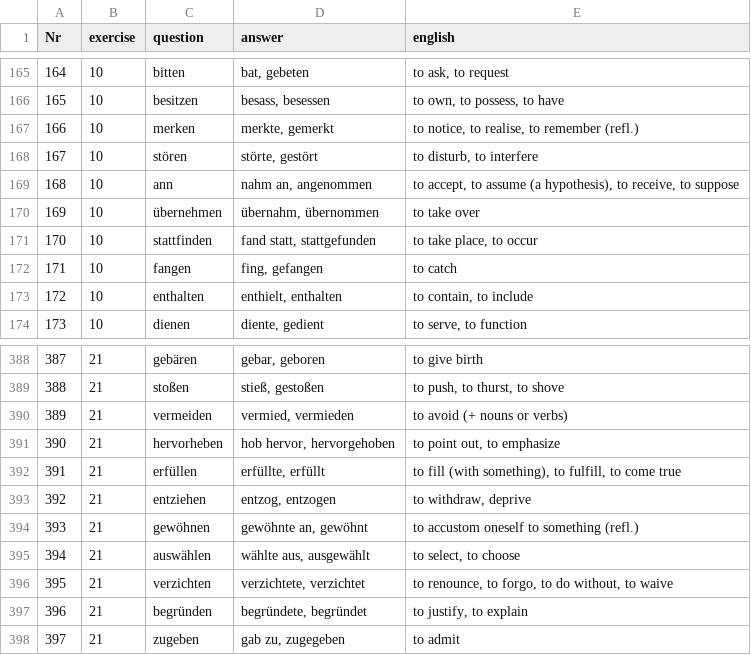
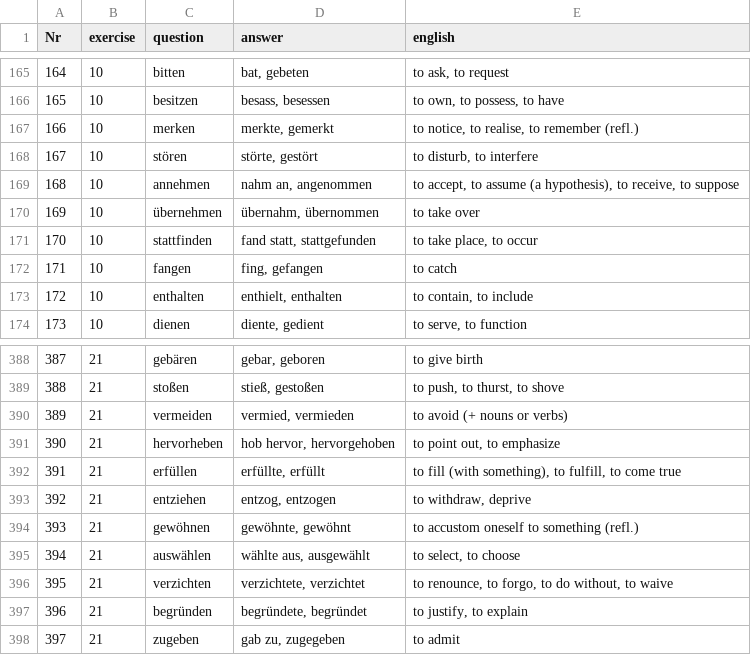
Before and after one commit to cbjcamus/Sievers-Study-Hall, a CSV file: data/datasets/konjugation/praeteritum_partizip_II.csv, drawn as a sheet; only a part is shown, gaps mark what is left out.

```diff
--- a/data/datasets/konjugation/praeteritum_partizip_II.csv
+++ b/data/datasets/konjugation/praeteritum_partizip_II.csv
@@ -168,3 +168,3 @@ Nr,exercise,question,answer,english
 167,10,stören,"störte, gestört","to disturb, to interfere"
-168,10,ann,"nahm an, angenommen","to accept, to assume (a hypothesis), to receive, to suppose"
+168,10,annehmen,"nahm an, angenommen","to accept, to assume (a hypothesis), to receive, to suppose"
 169,10,übernehmen,"übernahm, übernommen",to take over
@@ -393,3 +393,3 @@ Nr,exercise,question,answer,english
 392,21,entziehen,"entzog, entzogen","to withdraw, deprive"
-393,21,gewöhnen,"gewöhnte an, gewöhnt",to accustom oneself to something (refl.)
+393,21,gewöhnen,"gewöhnte, gewöhnt",to accustom oneself to something (refl.)
 394,21,auswählen,"wählte aus, ausgewählt","to select, to choose"
```
Also changed, not shown: data/datasets/grammatik/adverbien.csv, data/datasets/grammatik/fragen.csv, 26 other files.
